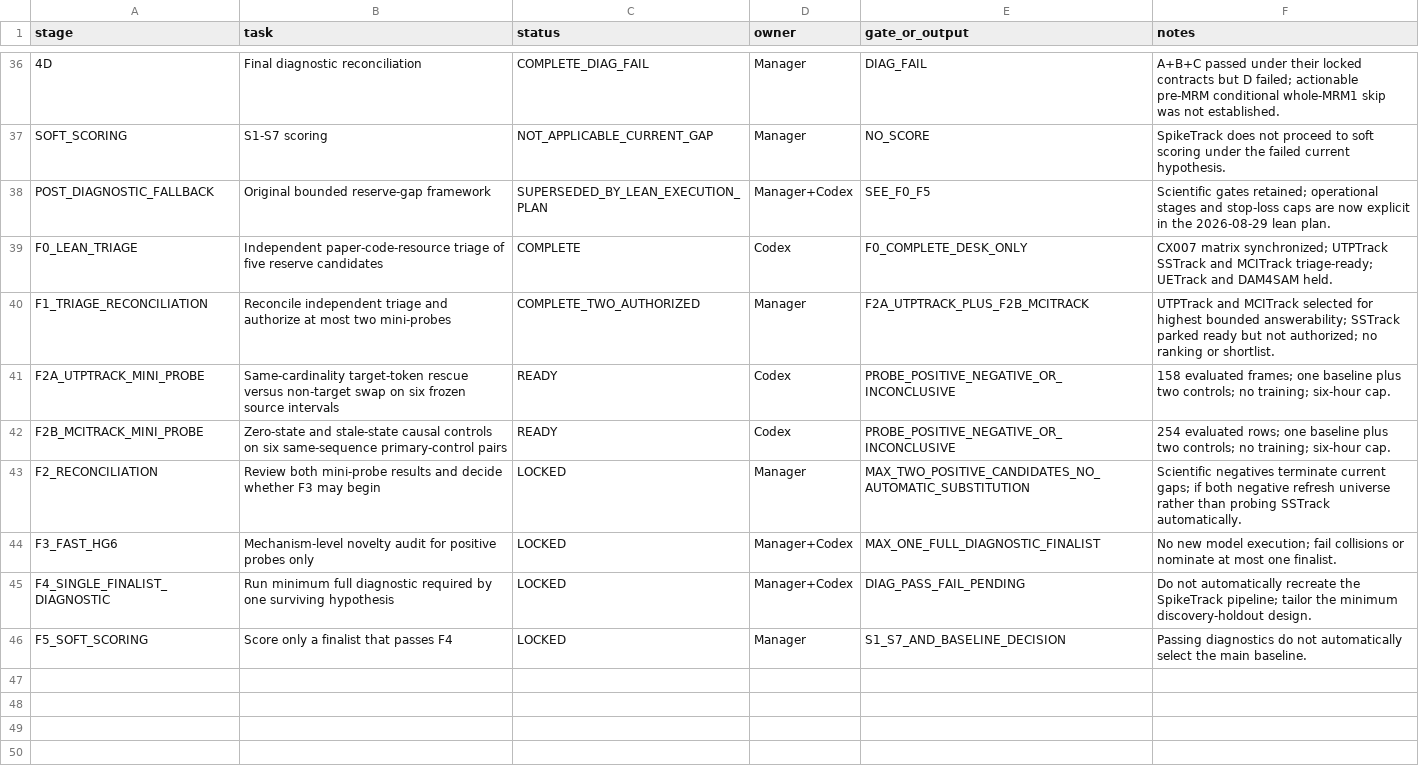
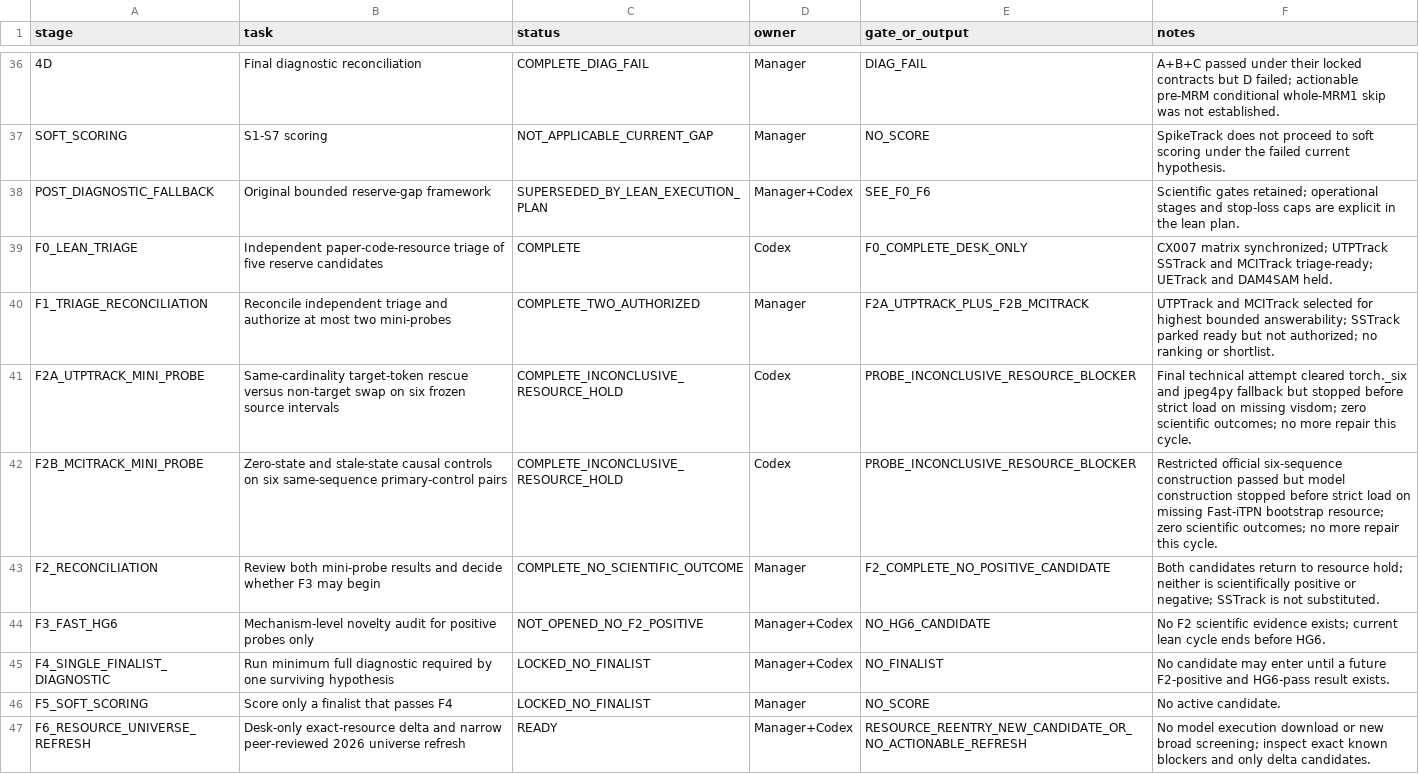
Before and after one commit to KayIsora/Q1_TrackingResearch, a CSV file: screening/manager/2026-08-25_stage4_spiketrack_plan.csv, drawn as a sheet; only a part is shown, gaps mark what is left out; the diff names each change by its address in the sheet, - before the commit and + after, or states it on an @@ line.

Commit message:
Close F2 as resource-inconclusive and open lean refresh

```diff
--- a/screening/manager/2026-08-25_stage4_spiketrack_plan.csv
+++ b/screening/manager/2026-08-25_stage4_spiketrack_plan.csv
-E38 (gate_or_output): SEE_F0_F5
+E38 (gate_or_output): SEE_F0_F6
-F38 (notes): …caps are now explicit in the 2026-08-29 lean plan.
+F38 (notes): …caps are explicit in the lean plan.
-C41:C42 (status): READY
+C41:C42 (status): COMPLETE_INCONCLUSIVE_RESOURCE_HOLD
-E41:E42 (gate_or_output): PROBE_POSITIVE_NEGATIVE_OR_INCONCLUSIVE
+E41:E42 (gate_or_output): PROBE_INCONCLUSIVE_RESOURCE_BLOCKER
-F41 (notes): 158 evaluated frames; one baseline plus two controls; no training; six-hour cap.
+F41 (notes): Final technical attempt cleared torch._six and jpeg4py fallback but stopped before strict load on missing visdom; zero scientific outcomes; no more repair this cycle.
-F42 (notes): 254 evaluated rows; one baseline plus two controls; no training; six-hour cap.
+F42 (notes): Restricted official six-sequence construction passed but model construction stopped before strict load on missing Fast-iTPN bootstrap resource; zero scientific outcomes; no more repair this cycle.
-C43 (status): LOCKED
+C43 (status): COMPLETE_NO_SCIENTIFIC_OUTCOME
-E43 (gate_or_output): MAX_TWO_POSITIVE_CANDIDATES_NO_AUTOMATIC_SUBSTITUTION
+E43 (gate_or_output): F2_COMPLETE_NO_POSITIVE_CANDIDATE
-F43 (notes): Scientific negatives terminate current gaps; if both negative refresh universe rather than probing SSTrack automatically.
+F43 (notes): Both candidates return to resource hold; neither is scientifically positive or negative; SSTrack is not substituted.
-C44 (status): LOCKED
+C44 (status): NOT_OPENED_NO_F2_POSITIVE
-E44 (gate_or_output): MAX_ONE_FULL_DIAGNOSTIC_FINALIST
+E44 (gate_or_output): NO_HG6_CANDIDATE
-F44 (notes): No new model execution; fail collisions or nominate at most one finalist.
+F44 (notes): No F2 scientific evidence exists; current lean cycle ends before HG6.
-C45:C46 (status): LOCKED
+C45:C46 (status): LOCKED_NO_FINALIST
-E45 (gate_or_output): DIAG_PASS_FAIL_PENDING
+E45 (gate_or_output): NO_FINALIST
-F45 (notes): Do not automatically recreate the SpikeTrack pipeline; tailor the minimum discovery-holdout design.
+F45 (notes): No candidate may enter until a future F2-positive and HG6-pass result exists.
-E46 (gate_or_output): S1_S7_AND_BASELINE_DECISION
+E46 (gate_or_output): NO_SCORE
-F46 (notes): Passing diagnostics do not automatically select the main baseline.
+F46 (notes): No active candidate.
+row 47: F6_RESOURCE_UNIVERSE_REFRESH | Desk-only exact-resource delta and narrow peer-reviewed 2026 universe refresh | READY | Manager+Codex | RESOURCE_REENTRY_NEW_CANDIDATE_OR_NO_ACTIONABLE_REFRESH | No model execution download or new broad screening; inspect exact known blockers and only delta candidates.
```
